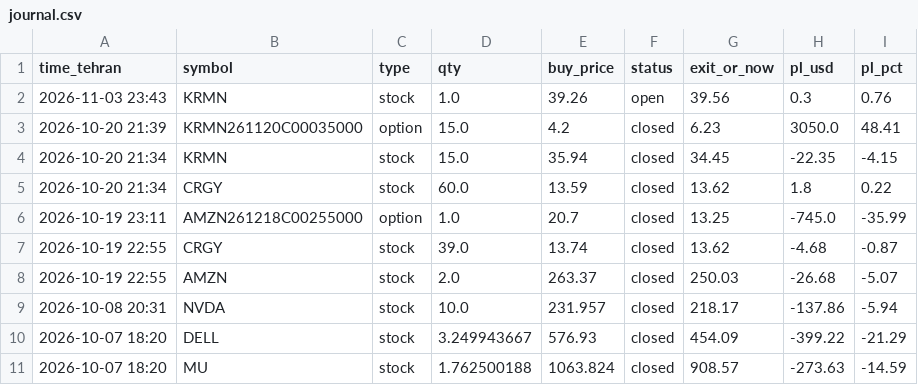
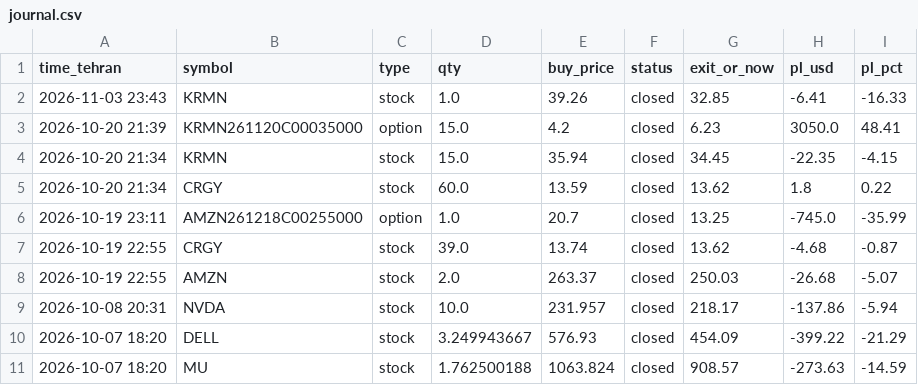
Before and after one commit to hsalehi10087/hossein-trading-bot, a CSV file: strategy_1h/journal.csv, drawn as a sheet.

```diff
--- a/strategy_1h/journal.csv
+++ b/strategy_1h/journal.csv
@@ -1,3 +1,3 @@
 time_tehran,symbol,type,qty,buy_price,status,exit_or_now,pl_usd,pl_pct
-2026-11-03 23:43,KRMN,stock,1.0,39.26,open,39.56,0.3,0.76
+2026-11-03 23:43,KRMN,stock,1.0,39.26,closed,32.85,-6.41,-16.33
 2026-10-20 21:39,KRMN261120C00035000,option,15.0,4.2,closed,6.23,3050.0,48.41
```
